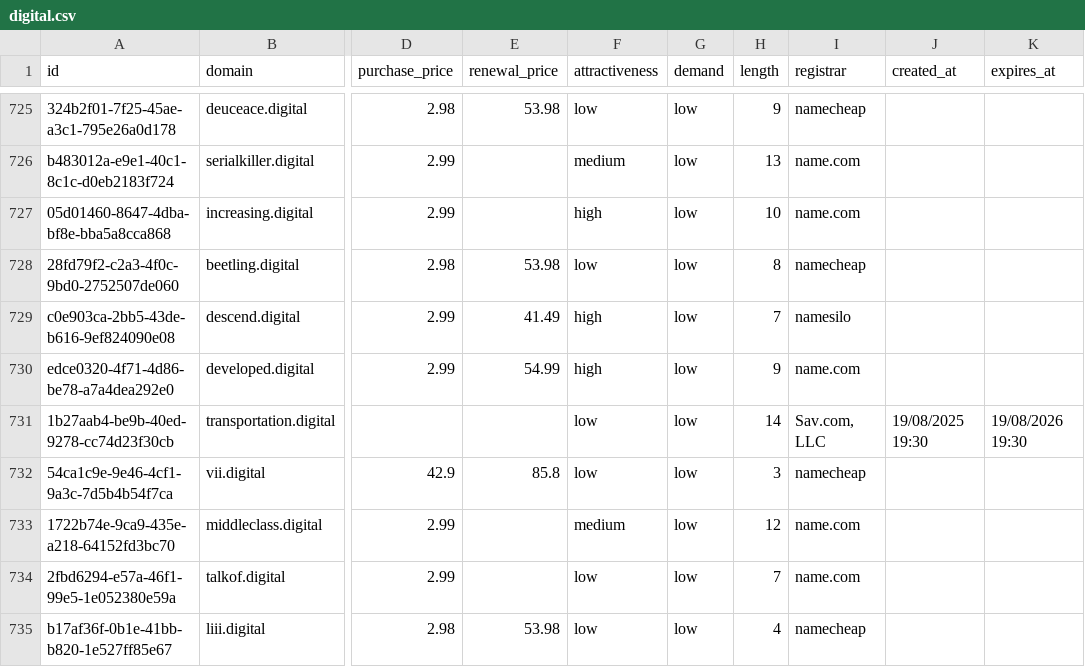
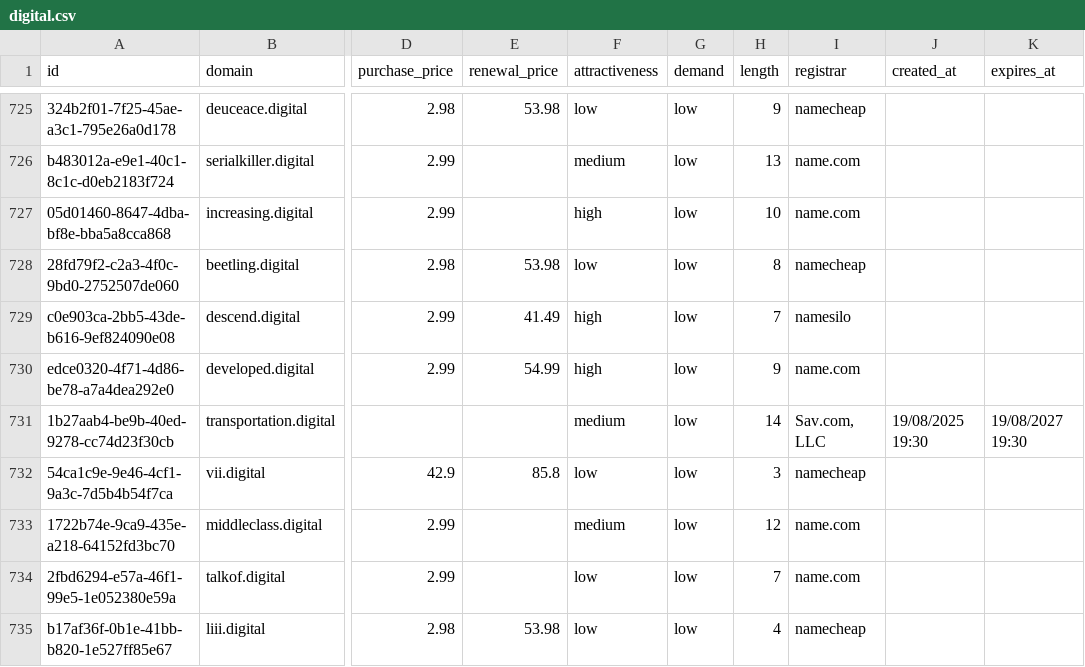
Before and after one commit to UniqueDomains/digital-oneword-domains, a CSV file: digital.csv, drawn as a sheet; only a part is shown, gaps mark what is left out; the diff names each change by its address in the sheet, - before the commit and + after, or states it on an @@ line.

Commit message:
Domains update

```diff
--- a/digital.csv
+++ b/digital.csv
-F731 (attractiveness): low
+F731 (attractiveness): medium
-K731 (expires_at): 19/08/2026 19:30
+K731 (expires_at): 19/08/2027 19:30
```
Also changed, not shown: 4 other files.
